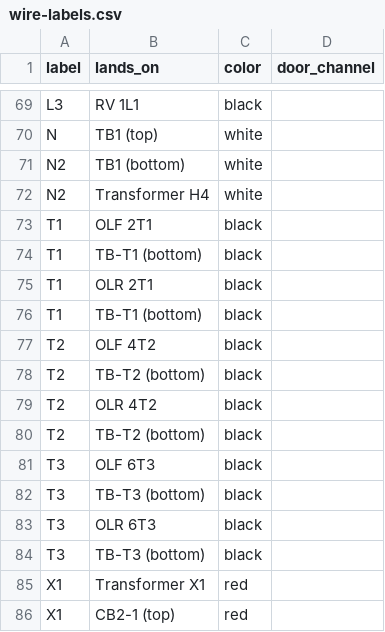
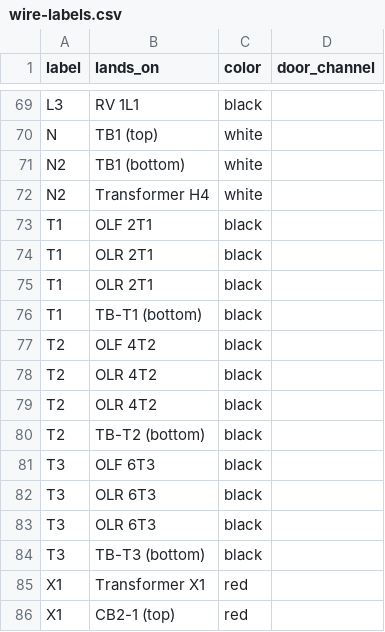
Before and after one commit to webnrrd2k/lbcc-electrical-study-materials, a CSV file: elect_435a_motor_control_wiring+trouble/labs/lab_3_forwardreverse_controls/wiring_diagrams/wire-labels.csv, drawn as a sheet; only a part is shown, gaps mark what is left out.

```diff
--- a/elect_435a_motor_control_wiring+trouble/labs/lab_3_forwardreverse_controls/wiring_diagrams/wire-labels.csv
+++ b/elect_435a_motor_control_wiring+trouble/labs/lab_3_forwardreverse_controls/wiring_diagrams/wire-labels.csv
@@ -73,3 +73,3 @@ N2,Transformer H4,white,
 T1,OLF 2T1,black,
-T1,TB-T1 (bottom),black,
+T1,OLR 2T1,black,
 T1,OLR 2T1,black,
@@ -77,3 +77,3 @@ T1,TB-T1 (bottom),black,
 T2,OLF 4T2,black,
-T2,TB-T2 (bottom),black,
+T2,OLR 4T2,black,
 T2,OLR 4T2,black,
@@ -81,3 +81,3 @@ T2,TB-T2 (bottom),black,
 T3,OLF 6T3,black,
-T3,TB-T3 (bottom),black,
+T3,OLR 6T3,black,
 T3,OLR 6T3,black,
```
Also changed, not shown: 4 other files.
